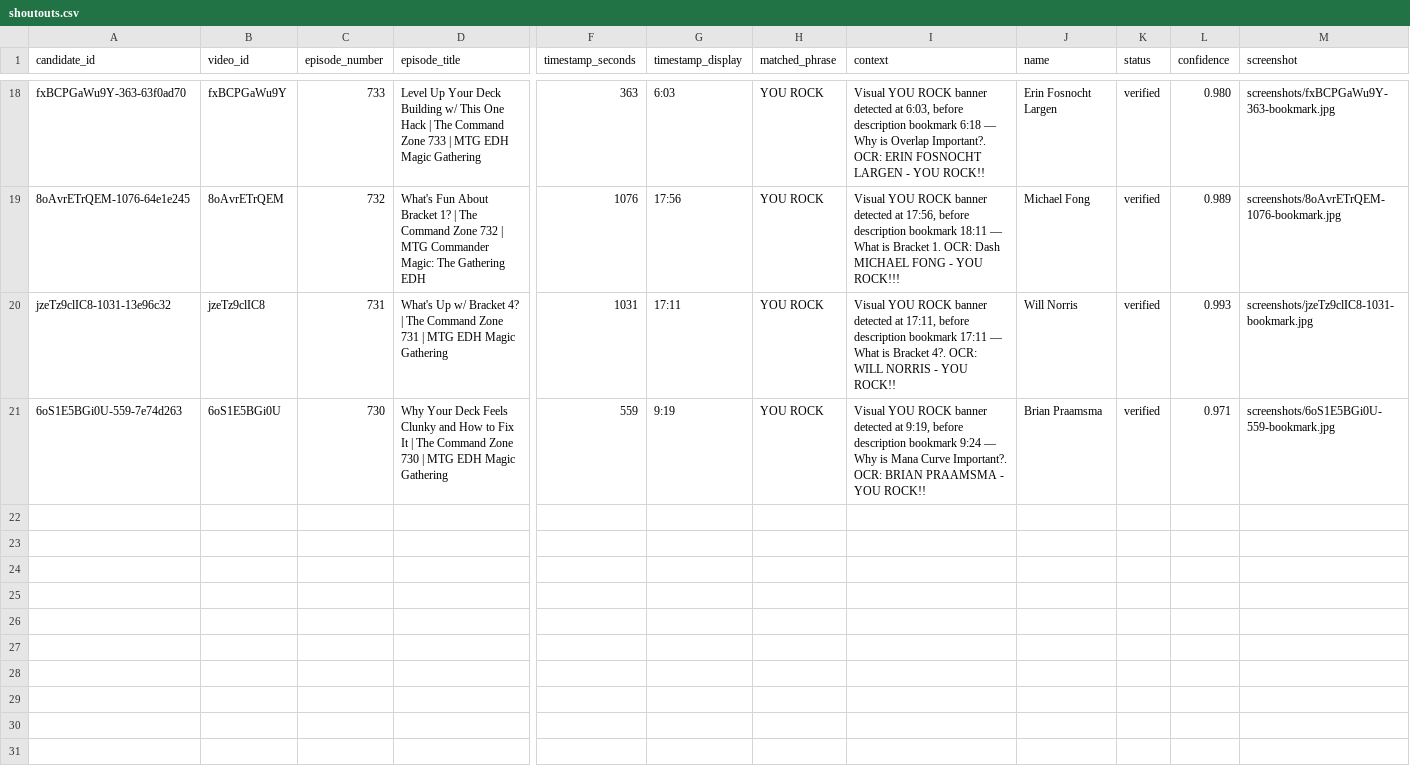
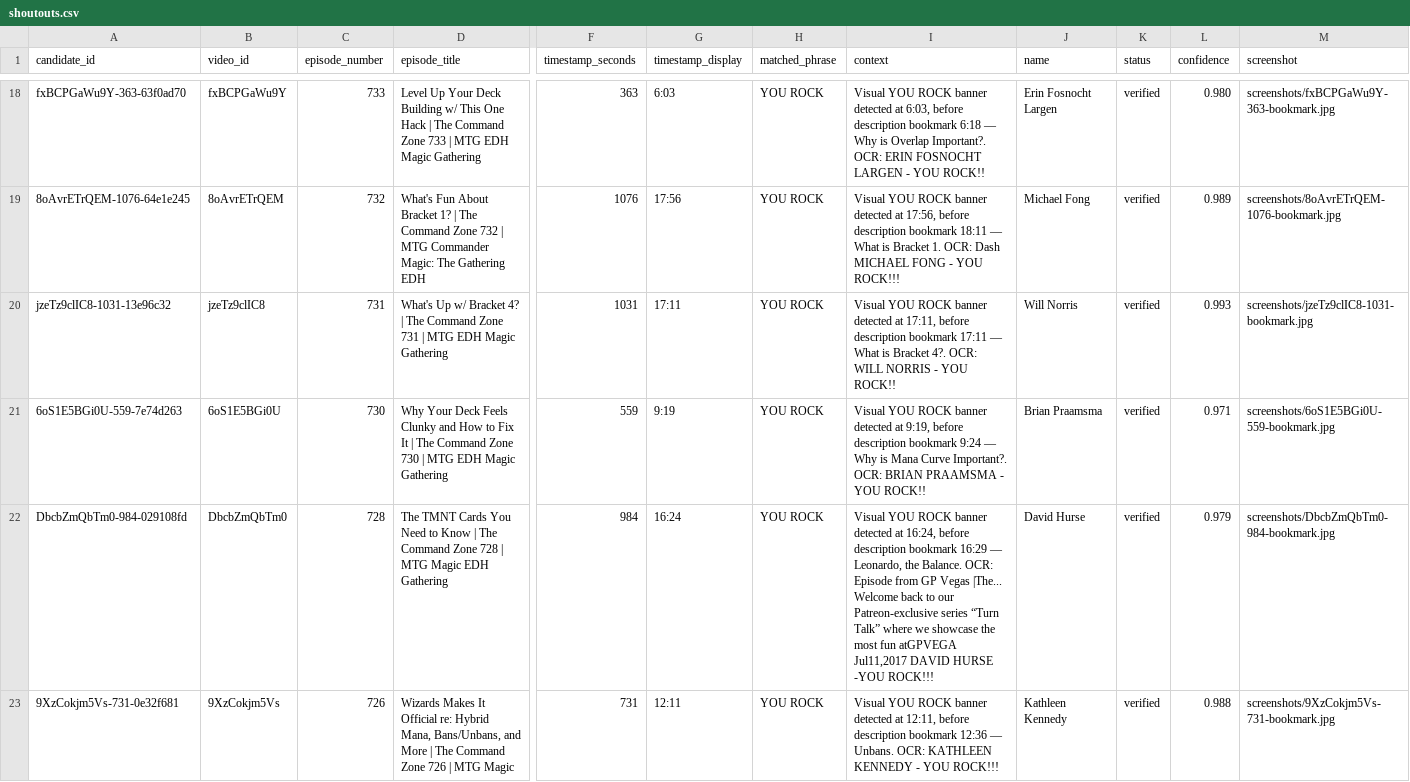
Before and after one commit to SirPoonga/command-zone-you-rock, a CSV file: data/shoutouts.csv, drawn as a sheet; only a part is shown, gaps mark what is left out; rows hold the shown columns only; the diff names each change by its address in the sheet, - before the commit and + after, or states it on an @@ line.

```diff
--- a/data/shoutouts.csv
+++ b/data/shoutouts.csv
+row 22: DbcbZmQbTm0-984-029108fd | DbcbZmQbTm0 | 728 | The TMNT Cards You Need to Know | The Command Zone 728 | MTG Magic EDH Gathering | 984 | 16:24 | YOU ROCK | Visual YOU ROCK banner detected at 16:24, before description bookmark 16:29 — Leonardo, the Balance. OCR: Episode from GP Vegas |The... Welcome back to our Patreon-exclusive series “Turn Talk” where we showcase the most fun atGPVEGA Jul11,2017 DAVID HURSE -YOU ROCK!!! | David Hurse | verified | 0.979 | screenshots/DbcbZmQbTm0-984-bookmark.jpg
+row 23: 9XzCokjm5Vs-731-0e32f681 | 9XzCokjm5Vs | 726 | Wizards Makes It Official re: Hybrid Mana, Bans/Unbans, and More | The Command Zone 726 | MTG Magic | 731 | 12:11 | YOU ROCK | Visual YOU ROCK banner detected at 12:11, before description bookmark 12:36 — Unbans. OCR: KATHLEEN KENNEDY - YOU ROCK!!! | Kathleen Kennedy | verified | 0.988 | screenshots/9XzCokjm5Vs-731-bookmark.jpg
```
Also changed, not shown: data/videos.csv, 3 other files.
